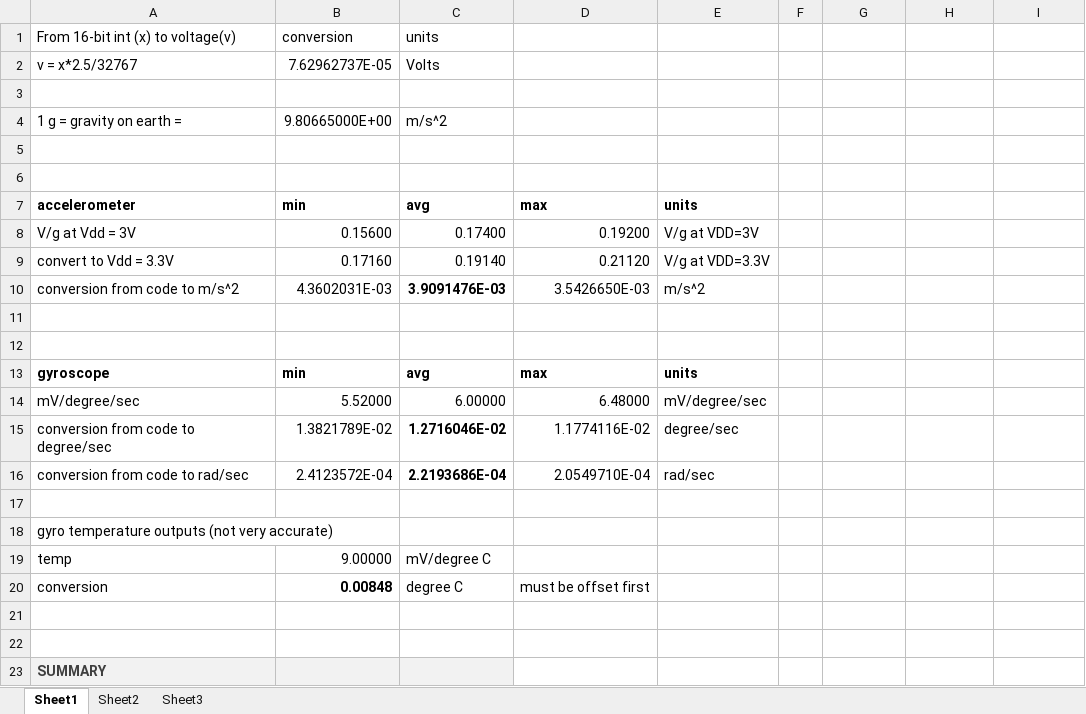
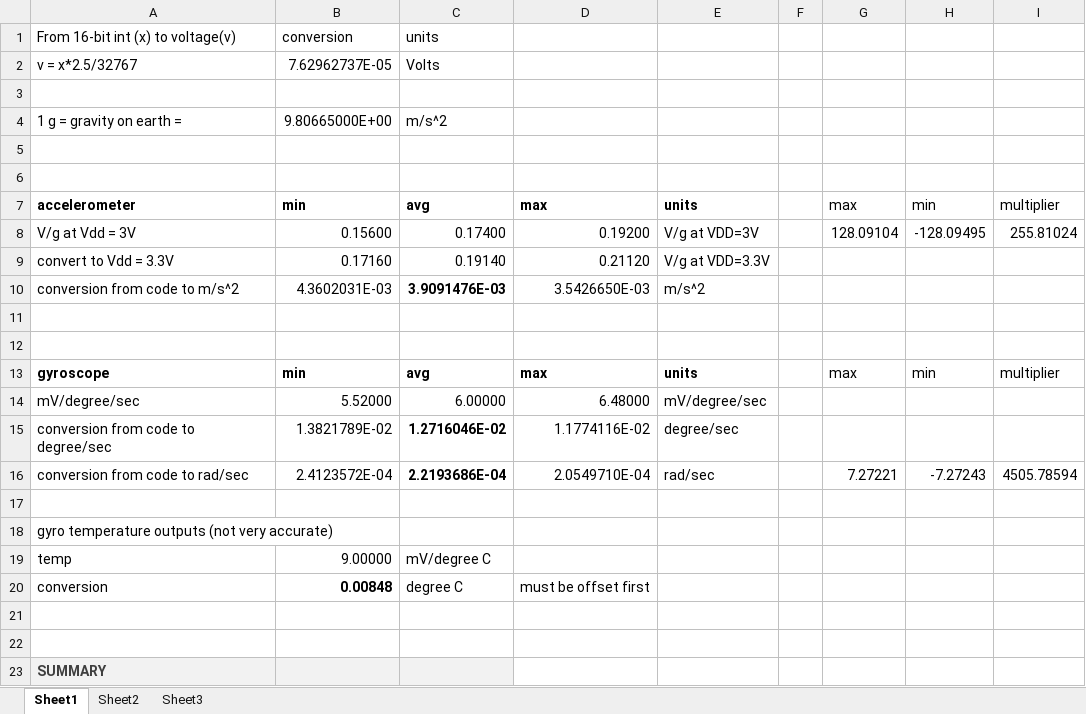
Before and after one commit to rasmusto/falcon, an Excel workbook: documentation/scotts_beaversource_proof/sensor_conversions.xlsx, sheet Sheet1, drawn as a sheet; only a part is shown; values as stored, in another font and other column widths than the file's, no borders; the diff names each change by its address in the sheet, - before the commit and + after, or states it on an @@ line.

```diff
--- a/documentation/scotts_beaversource_proof/sensor_conversions.xlsx (sheet Sheet1)
+++ b/documentation/scotts_beaversource_proof/sensor_conversions.xlsx (sheet Sheet1)
-G7: (empty)
+G7: max
-H7: (empty)
+H7: min
-I7: (empty)
+I7: multiplier
-G8: (empty)
+G8: 128.09104
-H8: (empty)
+H8: -128.09495
-I8: (empty)
+I8: 255.81024
-G13: (empty)
+G13: max
-H13: (empty)
+H13: min
-I13: (empty)
+I13: multiplier
-G16: (empty)
+G16: 7.27221
-H16: (empty)
+H16: -7.27243
-I16: (empty)
+I16: 4505.78594
```
